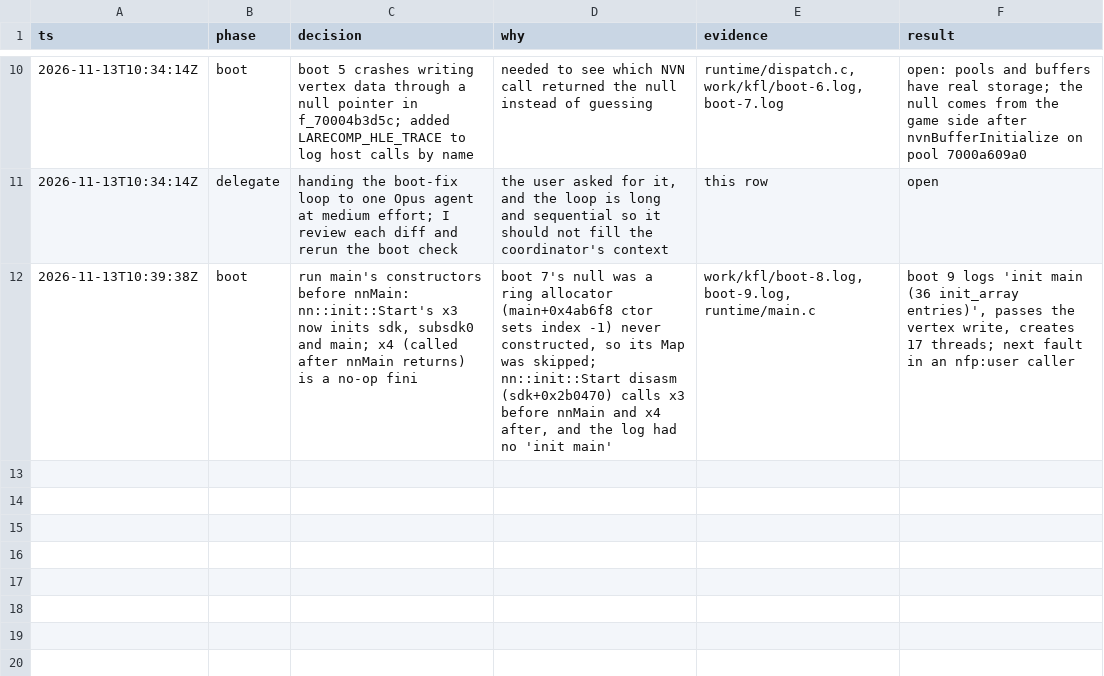
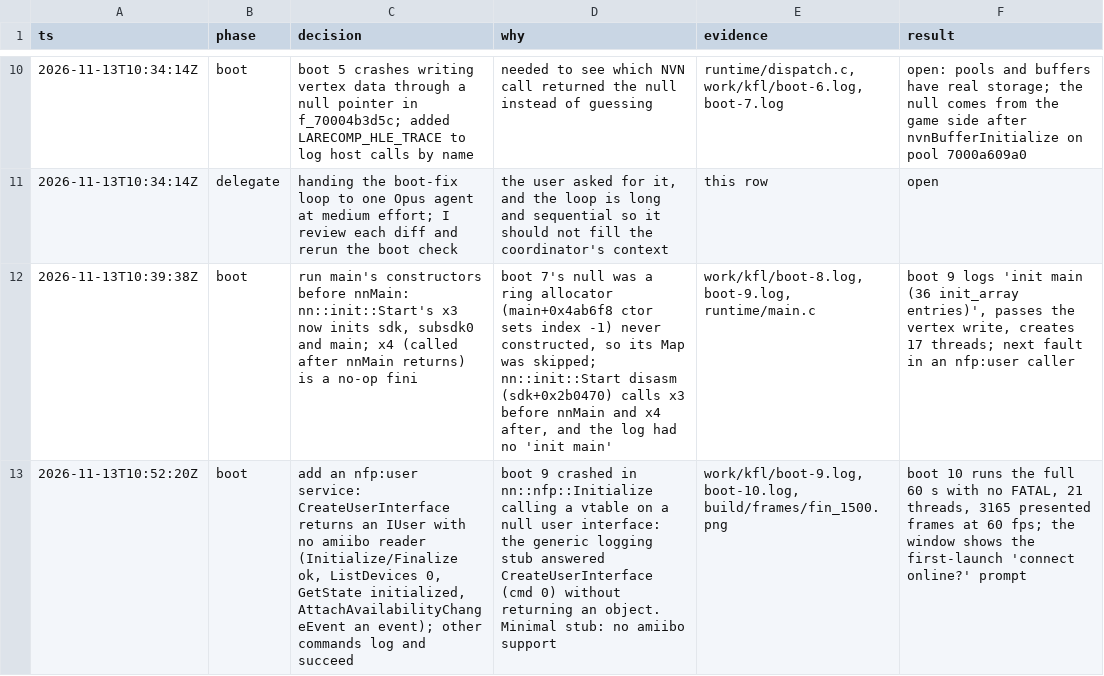
Before and after one commit to Lhw-Arthas/kirby-forgotten-land-recompiled, a TSV file: docs/decisions.tsv, drawn as a sheet; only a part is shown, gaps mark what is left out; the diff names each change by its address in the sheet, - before the commit and + after, or states it on an @@ line.

Commit message:
feat: answer nfp:user with a user interface that reports no amiibo reader

```diff
--- a/docs/decisions.tsv
+++ b/docs/decisions.tsv
+row 13: 2026-11-13T10:52:20Z | boot | add an nfp:user service: CreateUserInterface returns an IUser with no amiibo reader (Initialize/Finalize ok, ListDevices 0, GetState initialized, AttachAvailabilityChangeEvent an event); other commands log and succeed | boot 9 crashed in nn::nfp::Initialize calling a vtable on a null user interface: the generic logging stub answered CreateUserInterface (cmd 0) without returning an object. Minimal stub: no amiibo support | work/kfl/boot-9.log, boot-10.log, build/frames/fin_1500.png | boot 10 runs the full 60 s with no FATAL, 21 threads, 3165 presented frames at 60 fps; the window shows the first-launch 'connect online?' prompt
```
Also changed, not shown: 1 other file.
